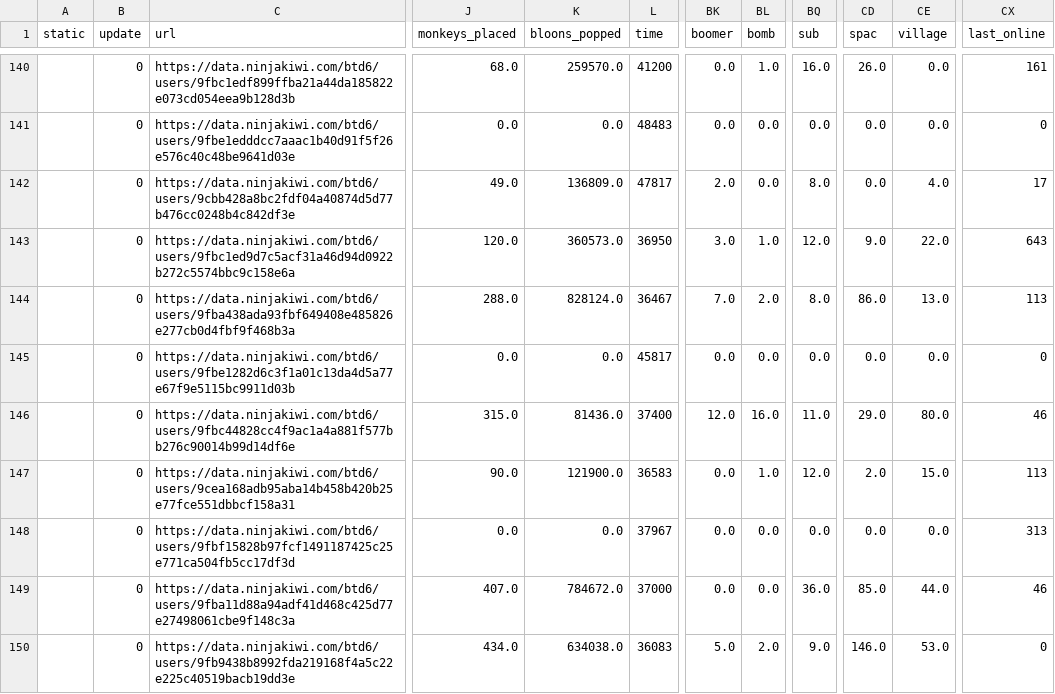
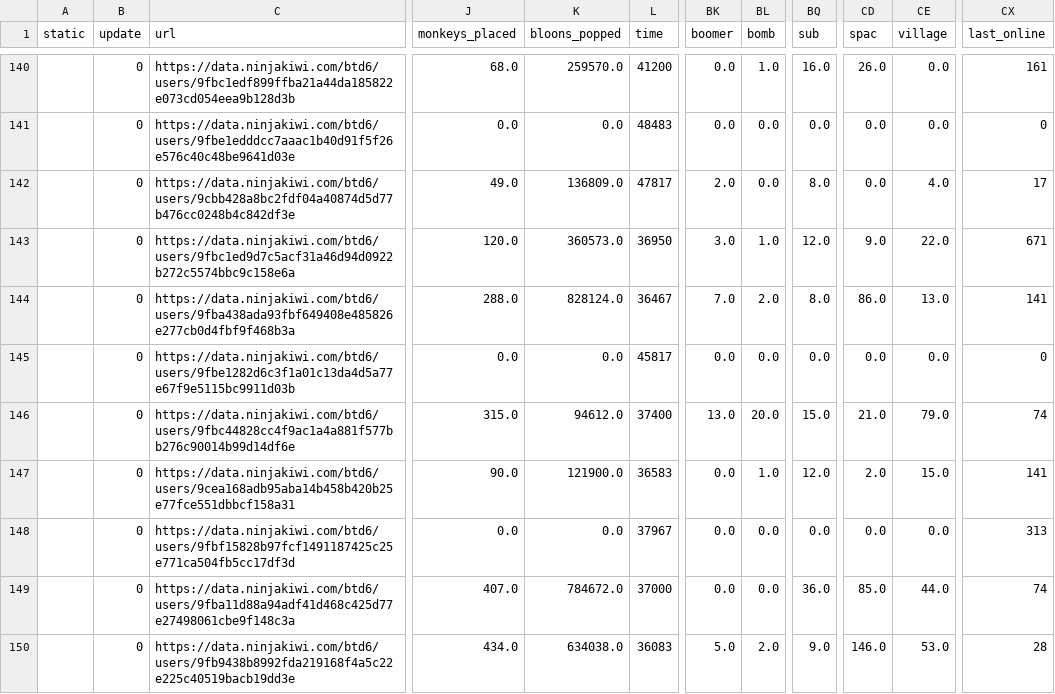
Before and after one commit to ducanup01/btd6boss, a CSV file: boss_info.csv, drawn as a sheet; only a part is shown, gaps mark what is left out; the diff covers the shown part only; the diff names each change by its address in the sheet, - before the commit and + after, or states it on an @@ line.

Commit message:
automatic updater

```diff
--- a/boss_info.csv
+++ b/boss_info.csv
-CX143 (last_online): 643
+CX143 (last_online): 671
-CX144 (last_online): 113
+CX144 (last_online): 141
-K146 (bloons_popped): 81436.0
+K146 (bloons_popped): 94612.0
-BK146 (boomer): 12.0
+BK146 (boomer): 13.0
-BL146 (bomb): 16.0
+BL146 (bomb): 20.0
-BQ146 (sub): 11.0
+BQ146 (sub): 15.0
-CD146 (spac): 29.0
+CD146 (spac): 21.0
-CE146 (village): 80.0
+CE146 (village): 79.0
-CX146 (last_online): 46
+CX146 (last_online): 74
-CX147 (last_online): 113
+CX147 (last_online): 141
-CX149 (last_online): 46
+CX149 (last_online): 74
-CX150 (last_online): 0
+CX150 (last_online): 28
```
Also changed, not shown: 1 added row and 124 edited cells elsewhere in this file, 1 other file.
